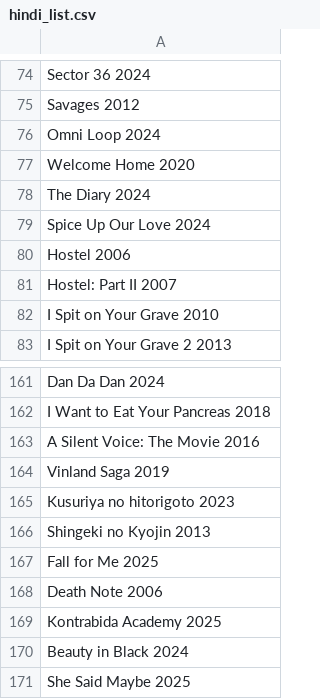
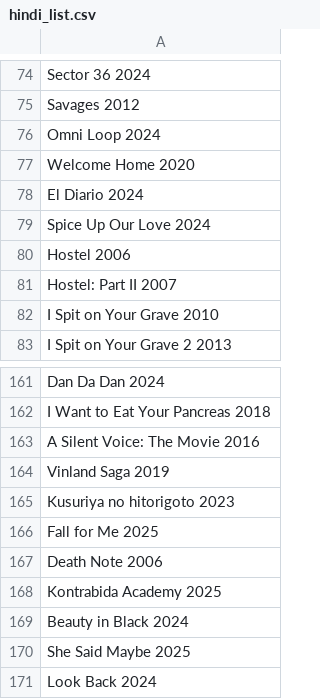
Before and after one commit to RohitSingh107/justwatch-spider, a CSV file: hindi_list.csv, drawn as a sheet; only a part is shown, gaps mark what is left out; the shorter side is filled out with more unchanged rows; the diff covers the shown part only.

```diff
--- a/hindi_list.csv
+++ b/hindi_list.csv
@@ -77,3 +77,3 @@ Omni Loop 2024
 Welcome Home 2020
-The Diary 2024
+El Diario 2024
 Spice Up Our Love 2024
@@ -165,3 +165,2 @@ Vinland Saga 2019
 Kusuriya no hitorigoto 2023
-Shingeki no Kyojin 2013
 Fall for Me 2025
```
Also changed, not shown: 4 added rows and 5 edited cells elsewhere in this file, hot_list.csv, sorting_spider.csv, 7 other files.
